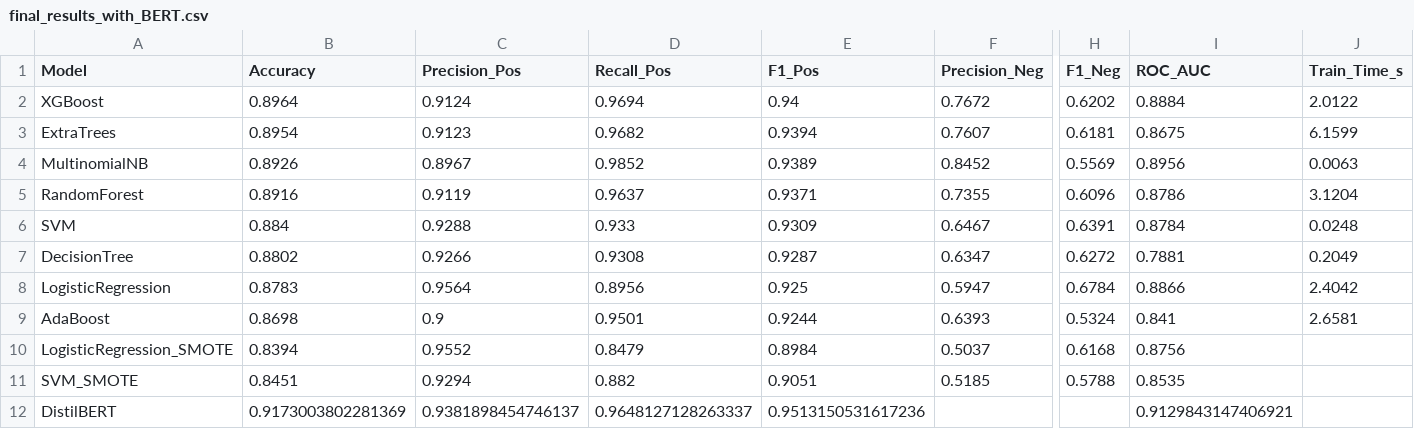
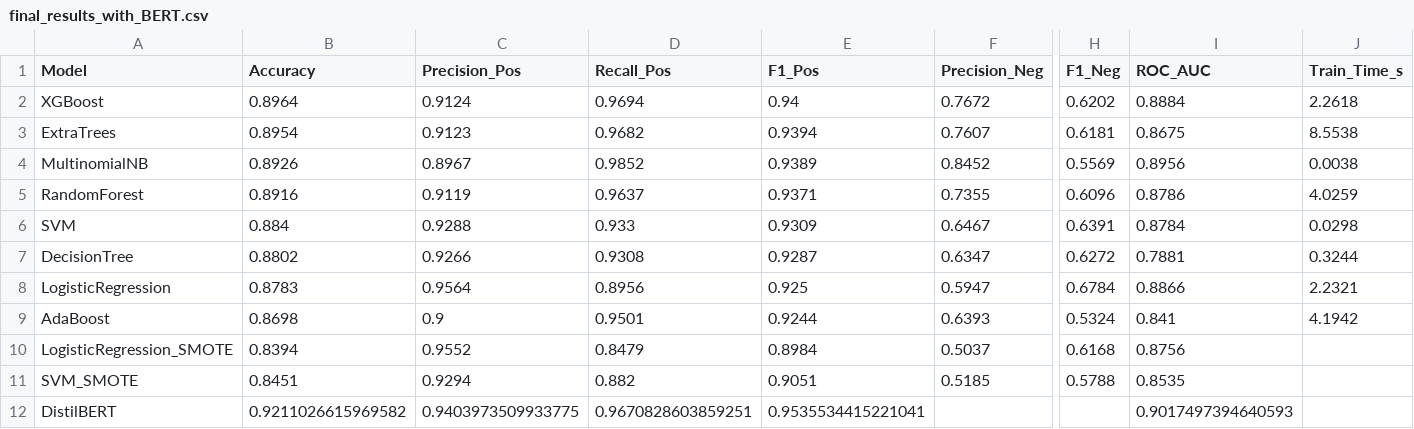
Before and after one commit to jedidahkathure/Customer-Sentiments-Analysis, a CSV file: Output/final_results_with_BERT.csv, drawn as a sheet; only a part is shown, gaps mark what is left out; the diff names each change by its address in the sheet, - before the commit and + after, or states it on an @@ line.

```diff
--- a/Output/final_results_with_BERT.csv
+++ b/Output/final_results_with_BERT.csv
-J2 (Train_Time_s): 2.0122
+J2 (Train_Time_s): 2.2618
-J3 (Train_Time_s): 6.1599
+J3 (Train_Time_s): 8.5538
-J4 (Train_Time_s): 0.0063
+J4 (Train_Time_s): 0.0038
-J5 (Train_Time_s): 3.1204
+J5 (Train_Time_s): 4.0259
-J6 (Train_Time_s): 0.0248
+J6 (Train_Time_s): 0.0298
-J7 (Train_Time_s): 0.2049
+J7 (Train_Time_s): 0.3244
-J8 (Train_Time_s): 2.4042
+J8 (Train_Time_s): 2.2321
-J9 (Train_Time_s): 2.6581
+J9 (Train_Time_s): 4.1942
-B12 (Accuracy): 0.9173003802281369
+B12 (Accuracy): 0.9211026615969582
-C12 (Precision_Pos): 0.9381898454746137
+C12 (Precision_Pos): 0.9403973509933775
-D12 (Recall_Pos): 0.9648127128263337
+D12 (Recall_Pos): 0.9670828603859251
-E12 (F1_Pos): 0.9513150531617236
+E12 (F1_Pos): 0.9535534415221041
-I12 (ROC_AUC): 0.9129843147406921
+I12 (ROC_AUC): 0.9017497394640593
```
Also changed, not shown: 10 other files.
